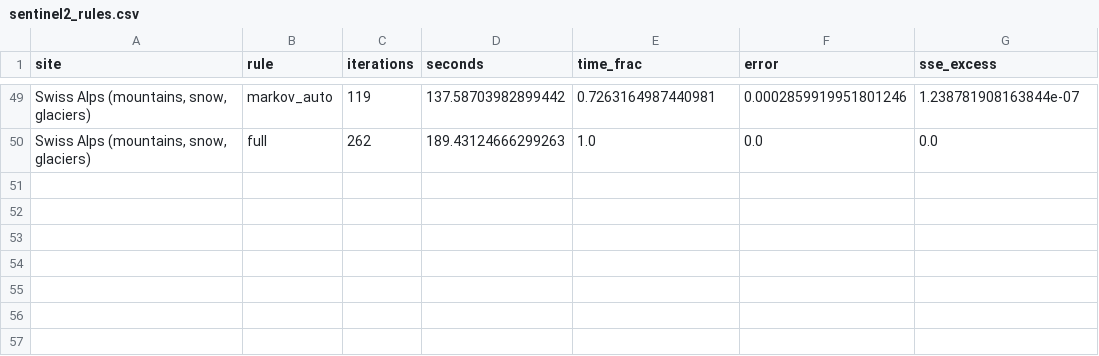
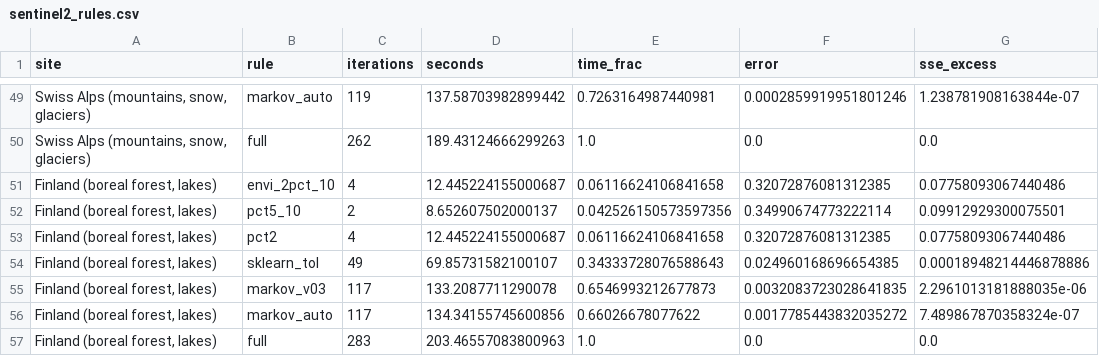
Before and after one commit to busimm3318/Markov-K-means, a CSV file: experiments/results/sentinel2_rules.csv, drawn as a sheet; only a part is shown, gaps mark what is left out; the diff names each change by its address in the sheet, - before the commit and + after, or states it on an @@ line.

```diff
--- a/experiments/results/sentinel2_rules.csv
+++ b/experiments/results/sentinel2_rules.csv
+row 51: Finland (boreal forest, lakes) | envi_2pct_10 | 4 | 12.445224155000687 | 0.06116624106841658 | 0.32072876081312385 | 0.07758093067440486
+row 52: Finland (boreal forest, lakes) | pct5_10 | 2 | 8.652607502000137 | 0.042526150573597356 | 0.34990674773222114 | 0.09912929300075501
+row 53: Finland (boreal forest, lakes) | pct2 | 4 | 12.445224155000687 | 0.06116624106841658 | 0.32072876081312385 | 0.07758093067440486
+row 54: Finland (boreal forest, lakes) | sklearn_tol | 49 | 69.85731582100107 | 0.34333728076588643 | 0.024960168696654385 | 0.00018948214446878886
+row 55: Finland (boreal forest, lakes) | markov_v03 | 117 | 133.2087711290078 | 0.6546993212677873 | 0.0032083723028641835 | 2.2961013181888035e-06
+row 56: Finland (boreal forest, lakes) | markov_auto | 117 | 134.34155745600856 | 0.66026678077622 | 0.0017785443832035272 | 7.489867870358324e-07
+row 57: Finland (boreal forest, lakes) | full | 283 | 203.46557083800963 | 1.0 | 0.0 | 0.0
```
Also changed, not shown: experiments/results/sentinel2_runs.csv, 2 other files.
